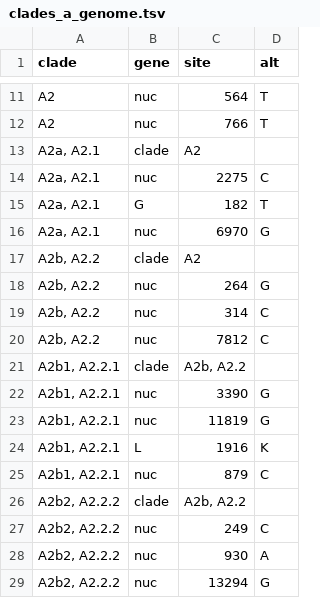
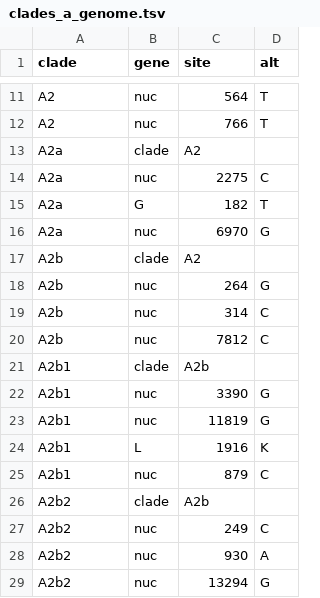
Before and after one commit to nextstrain/hmpv, a TSV file: phylogenetic/defaults/clades_a_genome.tsv, drawn as a sheet; only a part is shown, gaps mark what is left out.

```diff
--- a/phylogenetic/defaults/clades_a_genome.tsv
+++ b/phylogenetic/defaults/clades_a_genome.tsv
@@ -12,18 +12,18 @@ A2	nuc	564	T
 A2	nuc	766	T
-A2a, A2.1	clade	A2
-A2a, A2.1	nuc	2275	C
-A2a, A2.1	G	182	T
-A2a, A2.1	nuc	6970	G
-A2b, A2.2	clade	A2
-A2b, A2.2	nuc	264	G
-A2b, A2.2	nuc	314	C
-A2b, A2.2	nuc	7812	C
-A2b1, A2.2.1	clade	A2b, A2.2
-A2b1, A2.2.1	nuc	3390	G
-A2b1, A2.2.1	nuc	11819	G
-A2b1, A2.2.1	L	1916	K
-A2b1, A2.2.1	nuc	879	C
-A2b2, A2.2.2	clade	A2b, A2.2
-A2b2, A2.2.2	nuc	249	C
-A2b2, A2.2.2	nuc	930	A
-A2b2, A2.2.2	nuc	13294	G
+A2a	clade	A2
+A2a	nuc	2275	C
+A2a	G	182	T
+A2a	nuc	6970	G
+A2b	clade	A2
+A2b	nuc	264	G
+A2b	nuc	314	C
+A2b	nuc	7812	C
+A2b1	clade	A2b
+A2b1	nuc	3390	G
+A2b1	nuc	11819	G
+A2b1	L	1916	K
+A2b1	nuc	879	C
+A2b2	clade	A2b
+A2b2	nuc	249	C
+A2b2	nuc	930	A
+A2b2	nuc	13294	G
```
Also changed, not shown: phylogenetic/defaults/clades_a_F.tsv, phylogenetic/defaults/clades_a_G.tsv, 10 other files.
